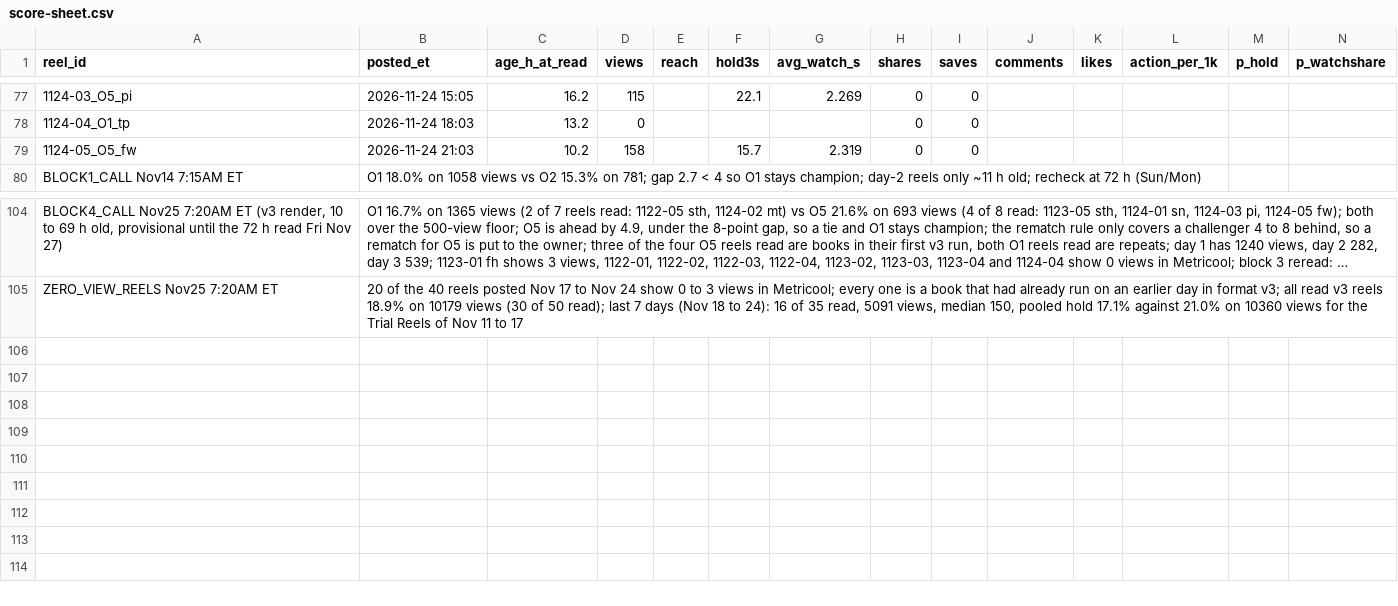
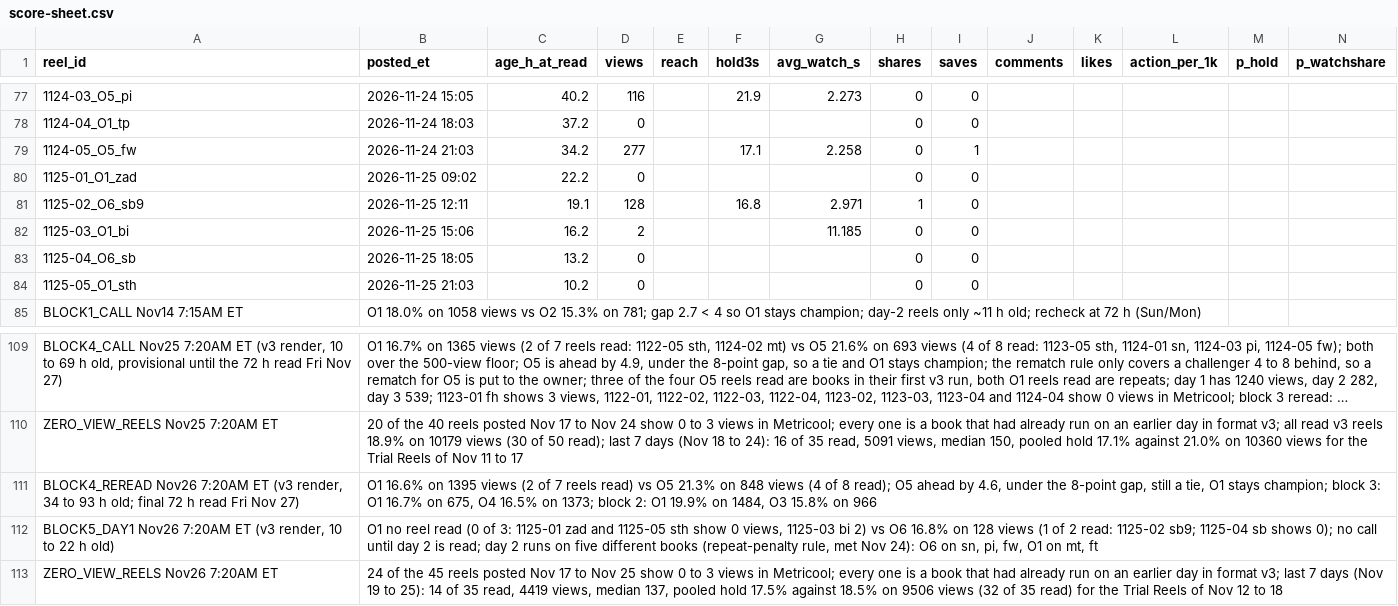
Before and after one commit to dagestanandforget2/Daniyal-project, a CSV file: score-sheet.csv, drawn as a sheet; only a part is shown, gaps mark what is left out; long unchanged cells end in …; rows hold the shown columns only; the diff covers the shown part only; the diff names each change by its address in the sheet, - before the commit and + after, or states it on an @@ line.

Commit message:
Nov 26 batch prepared (block 5, day 2), scores updated

```diff
--- a/score-sheet.csv
+++ b/score-sheet.csv
-C77 (age_h_at_read): 16.2
+C77 (age_h_at_read): 40.2
-D77 (views): 115
+D77 (views): 116
-F77 (hold3s): 22.1
+F77 (hold3s): 21.9
-G77 (avg_watch_s): 2.269
+G77 (avg_watch_s): 2.273
-C78 (age_h_at_read): 13.2
+C78 (age_h_at_read): 37.2
-C79 (age_h_at_read): 10.2
+C79 (age_h_at_read): 34.2
-D79 (views): 158
+D79 (views): 277
-F79 (hold3s): 15.7
+F79 (hold3s): 17.1
-G79 (avg_watch_s): 2.319
+G79 (avg_watch_s): 2.258
-I79 (saves): 0
+I79 (saves): 1
+row 80: 1125-01_O1_zad | 2026-11-25 09:02 | 22.2 | 0 |  |  |  | 0 | 0
+row 81: 1125-02_O6_sb9 | 2026-11-25 12:11 | 19.1 | 128 |  | 16.8 | 2.971 | 1 | 0
+row 82: 1125-03_O1_bi | 2026-11-25 15:06 | 16.2 | 2 |  |  | 11.185 | 0 | 0
+row 83: 1125-04_O6_sb | 2026-11-25 18:05 | 13.2 | 0 |  |  |  | 0 | 0
+row 84: 1125-05_O1_sth | 2026-11-25 21:03 | 10.2 | 0 |  |  |  | 0 | 0
+row 111: BLOCK4_REREAD Nov26 7:20AM ET (v3 render, 34 to 93 h old; final 72 h read Fri Nov 27) | O1 16.6% on 1395 views (2 of 7 reels read) vs O5 21.3% on 848 views (4 of 8 read); O5 ahead by 4.6, under the 8-point gap, still a tie, O1 stays champion; block 3: O1 16.7% on 675, O4 16.5% on 1373; block 2: O1 19.9% on 1484, O3 15.8% on 966
+row 112: BLOCK5_DAY1 Nov26 7:20AM ET (v3 render, 10 to 22 h old) | O1 no reel read (0 of 3: 1125-01 zad and 1125-05 sth show 0 views, 1125-03 bi 2) vs O6 16.8% on 128 views (1 of 2 read: 1125-02 sb9; 1125-04 sb shows 0); no call until day 2 is read; day 2 runs on five different books (repeat-penalty rule, met Nov 24): O6 on sn, pi, fw, O1 on mt, ft
+row 113: ZERO_VIEW_REELS Nov26 7:20AM ET | 24 of the 45 reels posted Nov 17 to Nov 25 show 0 to 3 views in Metricool; every one is a book that had already run on an earlier day in format v3; last 7 days (Nov 19 to 25): 14 of 35 read, 4419 views, median 137, pooled hold 17.5% against 18.5% on 9506 views (32 of 35 read) for the Trial Reels of Nov 12 to 18
```
Also changed, not shown: 61 edited cells elsewhere in this file, batch-sheet.csv, 1 other file.
